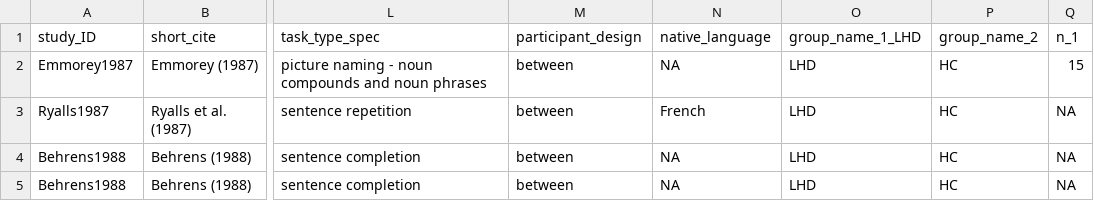
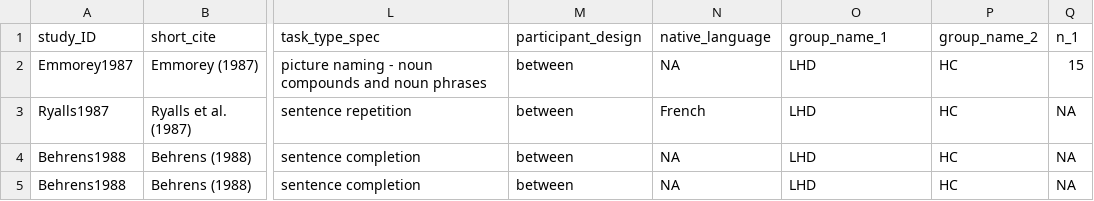
Before and after one commit to LNJ-ND/MetaVoice_Preprocess, a CSV file: preprodata/LHD_final.csv, drawn as a sheet; only a part is shown, gaps mark what is left out; the diff names each change by its address in the sheet, - before the commit and + after, or states it on an @@ line.

Commit message:
LHD, RHD with group_name fix

```diff
--- a/preprodata/LHD_final.csv
+++ b/preprodata/LHD_final.csv
-O1: group_name_1_LHD
+O1: group_name_1
```
Also changed, not shown: 1 other file.
